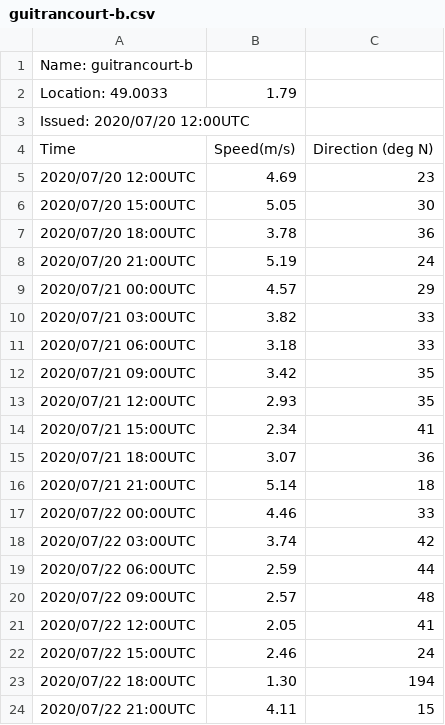
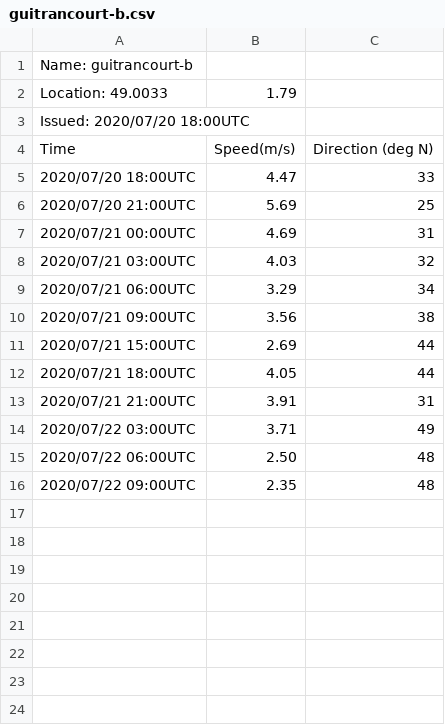
Before and after one commit to mshagirov/datathon2020, a CSV file: P003/datasets/model2/guitrancourt-b.csv, drawn as a sheet; only a part is shown; the diff covers the shown part only.

```diff
--- a/P003/datasets/model2/guitrancourt-b.csv
+++ b/P003/datasets/model2/guitrancourt-b.csv
@@ -2,23 +2,15 @@ Name: guitrancourt-b
 Location: 49.0033 , 1.79
-Issued: 2020/07/20 12:00UTC
+Issued: 2020/07/20 18:00UTC
 Time,Speed(m/s),Direction (deg N)
-2020/07/20 12:00UTC,4.69,23
-2020/07/20 15:00UTC,5.05,30
-2020/07/20 18:00UTC,3.78,36
-2020/07/20 21:00UTC,5.19,24
-2020/07/21 00:00UTC,4.57,29
-2020/07/21 03:00UTC,3.82,33
-2020/07/21 06:00UTC,3.18,33
-2020/07/21 09:00UTC,3.42,35
-2020/07/21 12:00UTC,2.93,35
-2020/07/21 15:00UTC,2.34,41
-2020/07/21 18:00UTC,3.07,36
-2020/07/21 21:00UTC,5.14,18
-2020/07/22 00:00UTC,4.46,33
-2020/07/22 03:00UTC,3.74,42
-2020/07/22 06:00UTC,2.59,44
-2020/07/22 09:00UTC,2.57,48
-2020/07/22 12:00UTC,2.05,41
-2020/07/22 15:00UTC,2.46,24
-2020/07/22 18:00UTC,1.30,194
-2020/07/22 21:00UTC,4.11,15
+2020/07/20 18:00UTC,4.47,33
+2020/07/20 21:00UTC,5.69,25
+2020/07/21 00:00UTC,4.69,31
+2020/07/21 03:00UTC,4.03,32
+2020/07/21 06:00UTC,3.29,34
+2020/07/21 09:00UTC,3.56,38
+2020/07/21 15:00UTC,2.69,44
+2020/07/21 18:00UTC,4.05,44
+2020/07/21 21:00UTC,3.91,31
+2020/07/22 03:00UTC,3.71,49
+2020/07/22 06:00UTC,2.50,48
+2020/07/22 09:00UTC,2.35,48
```
Also changed, not shown: 41 removed rows elsewhere in this file, P003/datasets/model2/angerville-1-b.csv, P003/datasets/model2/angerville-2-b.csv, 9 other files.
